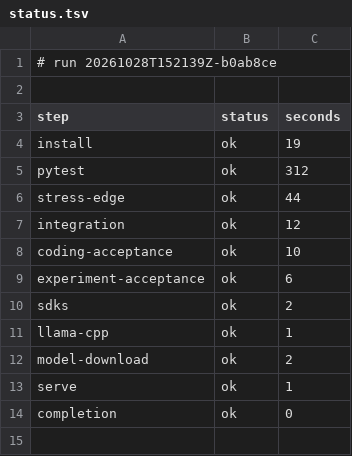
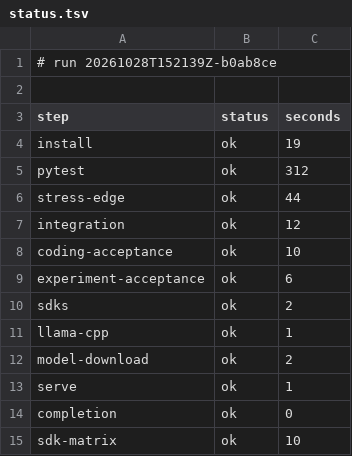
Before and after one commit to archnemix/Archx-Agent, a TSV file: ci/runs/20261028T152139Z-b0ab8ce/status.tsv, drawn as a sheet; the diff names each change by its address in the sheet, - before the commit and + after, or states it on an @@ line.

```diff
--- a/ci/runs/20261028T152139Z-b0ab8ce/status.tsv
+++ b/ci/runs/20261028T152139Z-b0ab8ce/status.tsv
+row 15: sdk-matrix | ok | 10
```
Also changed, not shown: 4 other files.
